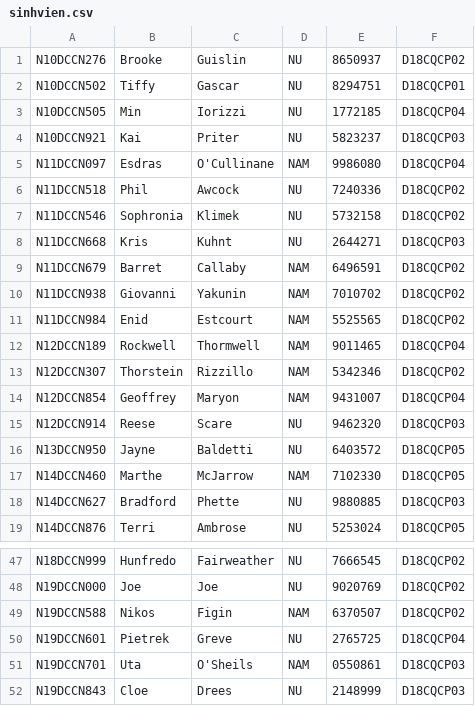
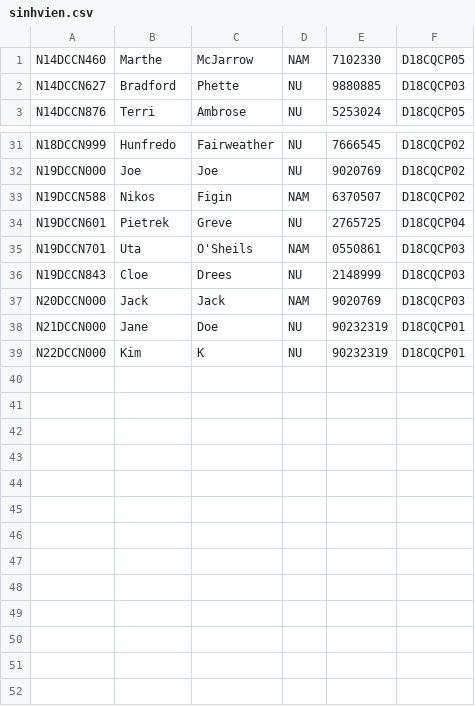
Before and after one commit to WalterClementsJr/CppApp, a CSV file: build/data/sinhvien.csv, drawn as a sheet; only a part is shown, gaps mark what is left out; removed rows and columns are numbered as before the commit, all else as after; the diff names each change by its address in the sheet, - before the commit and + after, or states it on an @@ line.

```diff
--- a/build/data/sinhvien.csv
+++ b/build/data/sinhvien.csv
-row 1: N10DCCN276 | Brooke | Guislin | NU | 8650937 | D18CQCP02
-row 2: N10DCCN502 | Tiffy | Gascar | NU | 8294751 | D18CQCP01
-row 3: N10DCCN505 | Min | Iorizzi | NU | 1772185 | D18CQCP04
-row 4: N10DCCN921 | Kai | Priter | NU | 5823237 | D18CQCP03
-row 5: N11DCCN097 | Esdras | O'Cullinane | NAM | 9986080 | D18CQCP04
-row 6: N11DCCN518 | Phil | Awcock | NU | 7240336 | D18CQCP02
-row 7: N11DCCN546 | Sophronia | Klimek | NU | 5732158 | D18CQCP02
-row 8: N11DCCN668 | Kris | Kuhnt | NU | 2644271 | D18CQCP03
-row 9: N11DCCN679 | Barret | Callaby | NAM | 6496591 | D18CQCP02
-row 10: N11DCCN938 | Giovanni | Yakunin | NAM | 7010702 | D18CQCP02
-row 11: N11DCCN984 | Enid | Estcourt | NAM | 5525565 | D18CQCP02
-row 12: N12DCCN189 | Rockwell | Thormwell | NAM | 9011465 | D18CQCP04
-row 13: N12DCCN307 | Thorstein | Rizzillo | NAM | 5342346 | D18CQCP02
-row 14: N12DCCN854 | Geoffrey | Maryon | NAM | 9431007 | D18CQCP04
-row 15: N12DCCN914 | Reese | Scare | NU | 9462320 | D18CQCP03
-row 16: N13DCCN950 | Jayne | Baldetti | NU | 6403572 | D18CQCP05
+row 37: N20DCCN000 | Jack | Jack | NAM | 9020769 | D18CQCP03
+row 38: N21DCCN000 | Jane | Doe | NU | 90232319 | D18CQCP01
+row 39: N22DCCN000 | Kim | K | NU | 90232319 | D18CQCP01
```
Also changed, not shown: build/data/loptinchi.csv, 10 other files.
